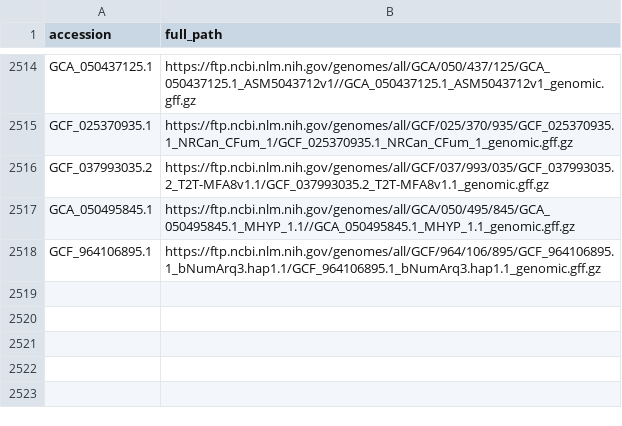
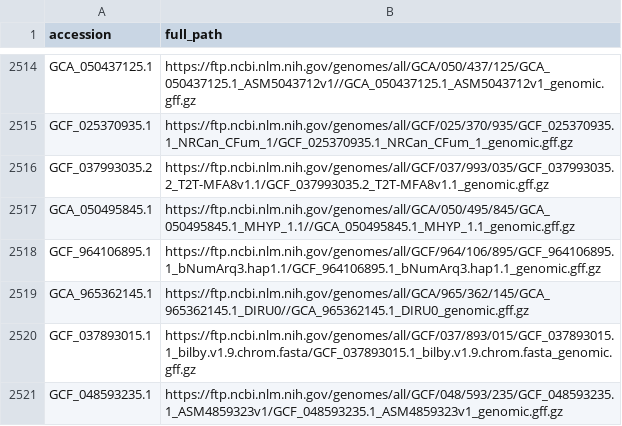
Before and after one commit to guigolab/genome-annotation-tracker, a TSV file: ncbi.tsv, drawn as a sheet; only a part is shown, gaps mark what is left out; the diff names each change by its address in the sheet, - before the commit and + after, or states it on an @@ line.

```diff
--- a/ncbi.tsv
+++ b/ncbi.tsv
+row 2519: GCA_965362145.1 | https://ftp.ncbi.nlm.nih.gov/genomes/all/GCA/965/362/145/GCA_965362145.1_DIRU0//GCA_965362145.1_DIRU0_genomic.gff.gz
+row 2520: GCF_037893015.1 | https://ftp.ncbi.nlm.nih.gov/genomes/all/GCF/037/893/015/GCF_037893015.1_bilby.v1.9.chrom.fasta/GCF_037893015.1_bilby.v1.9.chrom.fasta_genomic.gff.gz
+row 2521: GCF_048593235.1 | https://ftp.ncbi.nlm.nih.gov/genomes/all/GCF/048/593/235/GCF_048593235.1_ASM4859323v1/GCF_048593235.1_ASM4859323v1_genomic.gff.gz
```
